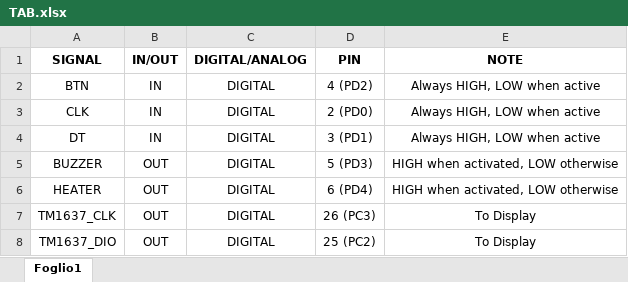
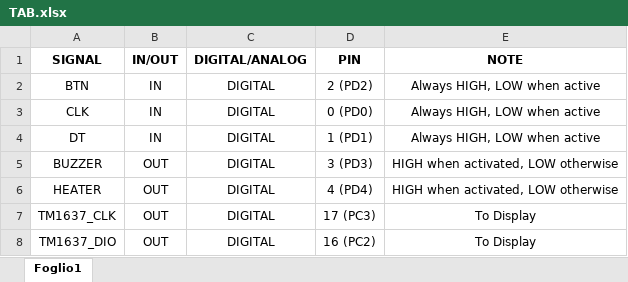
Before and after one commit to agnsal/C4MicrocontrollersExercises, an Excel workbook: HWTest/TAB.xlsx, sheet Foglio1, drawn as a sheet; values as stored, in another font and other column widths than the file's, no borders; the diff names each change by its address in the sheet, - before the commit and + after, or states it on an @@ line.

Commit message:
Add files via upload

```diff
--- a/HWTest/TAB.xlsx (sheet Foglio1)
+++ b/HWTest/TAB.xlsx (sheet Foglio1)
-D2 (PIN): 4 (PD2)
+D2 (PIN): 2 (PD2)
-D3 (PIN): 2 (PD0)
+D3 (PIN): 0 (PD0)
-D4 (PIN): 3 (PD1)
+D4 (PIN): 1 (PD1)
-D5 (PIN): 5 (PD3)
+D5 (PIN): 3 (PD3)
-D6 (PIN): 6 (PD4)
+D6 (PIN): 4 (PD4)
-D7 (PIN): 26 (PC3)
+D7 (PIN): 17 (PC3)
-D8 (PIN): 25 (PC2)
+D8 (PIN): 16 (PC2)
```
